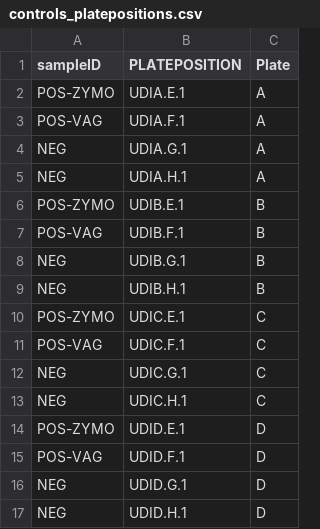
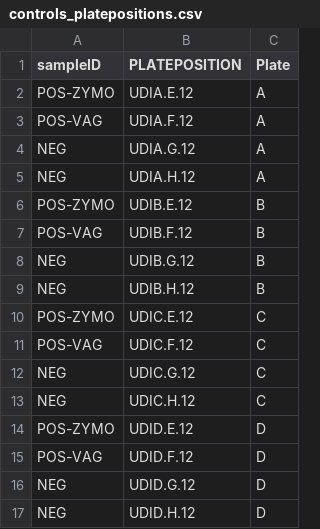
Before and after one commit to jbholm/IGS_dada2_pipeline, a CSV file: share/controls_platepositions.csv, drawn as a sheet.

```diff
--- a/share/controls_platepositions.csv
+++ b/share/controls_platepositions.csv
@@ -1,17 +1,17 @@
 sampleID,PLATEPOSITION,Plate
-POS-ZYMO,UDIA.E.1,A
-POS-VAG,UDIA.F.1,A
-NEG,UDIA.G.1,A
-NEG,UDIA.H.1,A
-POS-ZYMO,UDIB.E.1,B
-POS-VAG,UDIB.F.1,B
-NEG,UDIB.G.1,B
-NEG,UDIB.H.1,B
-POS-ZYMO,UDIC.E.1,C
-POS-VAG,UDIC.F.1,C
-NEG,UDIC.G.1,C
-NEG,UDIC.H.1,C
-POS-ZYMO,UDID.E.1,D
-POS-VAG,UDID.F.1,D
-NEG,UDID.G.1,D
-NEG,UDID.H.1,D
+POS-ZYMO,UDIA.E.12,A
+POS-VAG,UDIA.F.12,A
+NEG,UDIA.G.12,A
+NEG,UDIA.H.12,A
+POS-ZYMO,UDIB.E.12,B
+POS-VAG,UDIB.F.12,B
+NEG,UDIB.G.12,B
+NEG,UDIB.H.12,B
+POS-ZYMO,UDIC.E.12,C
+POS-VAG,UDIC.F.12,C
+NEG,UDIC.G.12,C
+NEG,UDIC.H.12,C
+POS-ZYMO,UDID.E.12,D
+POS-VAG,UDID.F.12,D
+NEG,UDID.G.12,D
+NEG,UDID.H.12,D
```
Also changed, not shown: 10 other files.
